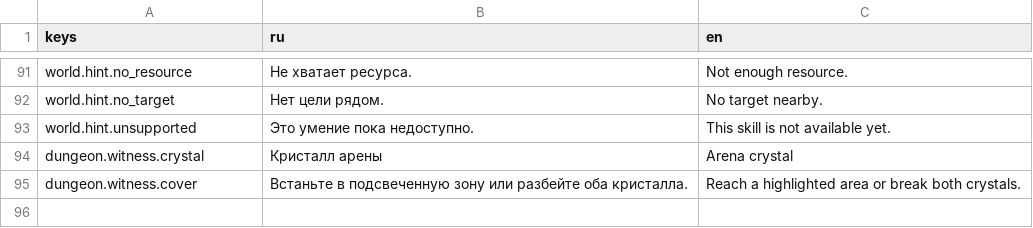
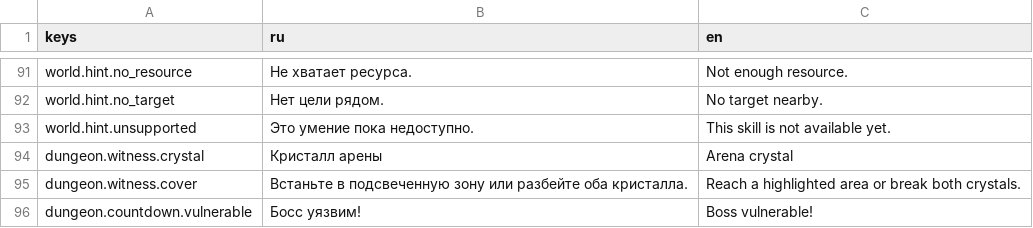
Before and after one commit to maillunex-lang/NewMMO, a CSV file: client/translations/ui.csv, drawn as a sheet; only a part is shown, gaps mark what is left out; the diff names each change by its address in the sheet, - before the commit and + after, or states it on an @@ line.

Commit message:
Resolve the Cryptarch countdown and publish cast HP deltas
Lane: director
Task: T-038e

```diff
--- a/client/translations/ui.csv
+++ b/client/translations/ui.csv
+row 96: dungeon.countdown.vulnerable | Босс уязвим! | Boss vulnerable!
```
Also changed, not shown: 16 other files.
